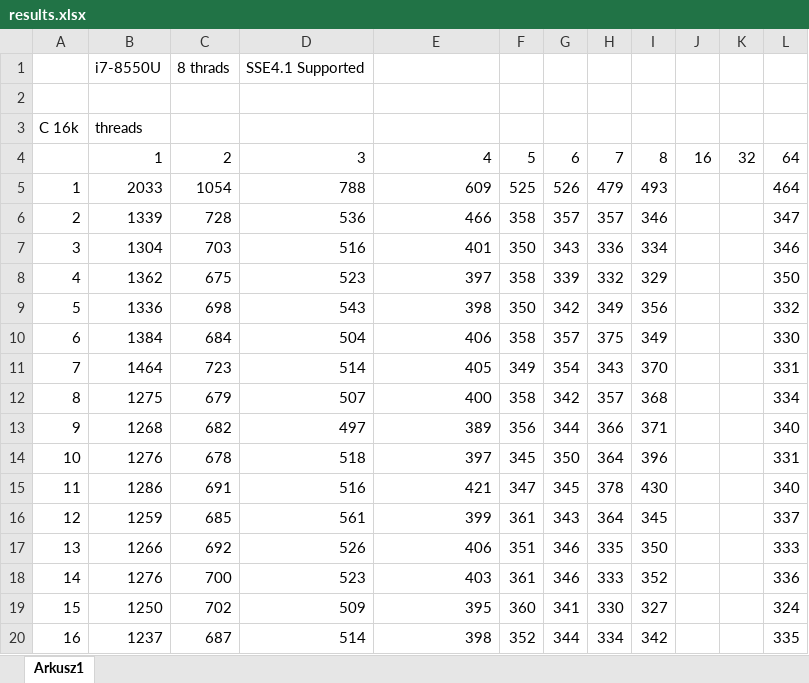
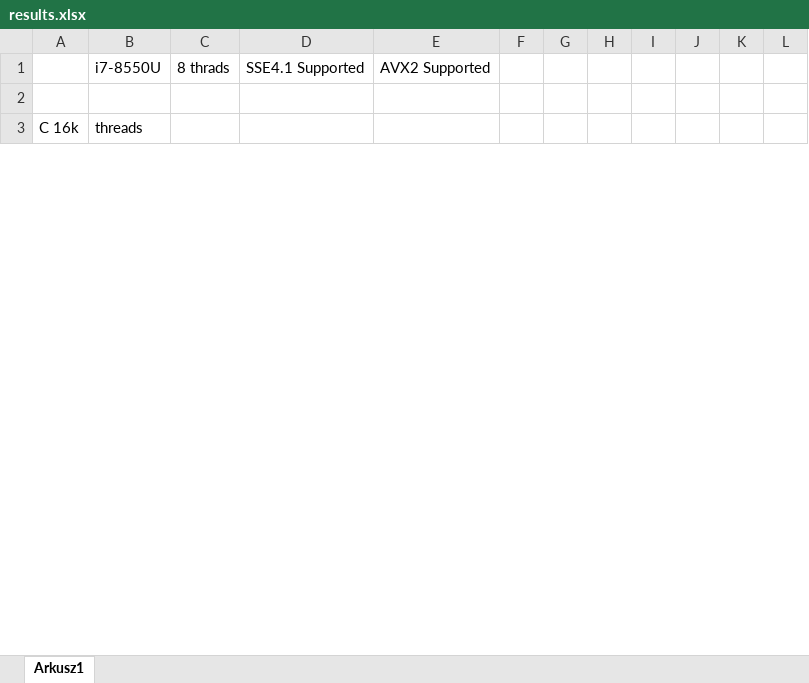
Before and after one commit to Donkrzawayan/BMPScalingBy2SIMD, an Excel workbook: results.xlsx, sheet Arkusz1, drawn as a sheet; only a part is shown; values as stored, in another font and other column widths than the file's, no borders; charts and pictures not drawn; removed rows and columns are numbered as before the commit, all else as after; the diff covers the shown part only; the diff names each change by its address in the sheet, - before the commit and + after, or states it on an @@ line.

```diff
--- a/results.xlsx (sheet Arkusz1)
+++ b/results.xlsx (sheet Arkusz1)
-E1: (empty)
+E1: AVX2 Supported
-row 4:  | 1 | 2 | 3 | 4 | 5 | 6 | 7 | 8 | 16 | 32 | 64
-row 5: 1 | 2033 | 1054 | 788 | 609 | 525 | 526 | 479 | 493 |  |  | 464
-row 6: 2 | 1339 | 728 | 536 | 466 | 358 | 357 | 357 | 346 |  |  | 347
-row 7: 3 | 1304 | 703 | 516 | 401 | 350 | 343 | 336 | 334 |  |  | 346
-row 8: 4 | 1362 | 675 | 523 | 397 | 358 | 339 | 332 | 329 |  |  | 350
-row 9: 5 | 1336 | 698 | 543 | 398 | 350 | 342 | 349 | 356 |  |  | 332
-row 10: 6 | 1384 | 684 | 504 | 406 | 358 | 357 | 375 | 349 |  |  | 330
-row 11: 7 | 1464 | 723 | 514 | 405 | 349 | 354 | 343 | 370 |  |  | 331
-row 12: 8 | 1275 | 679 | 507 | 400 | 358 | 342 | 357 | 368 |  |  | 334
-row 13: 9 | 1268 | 682 | 497 | 389 | 356 | 344 | 366 | 371 |  |  | 340
-row 14: 10 | 1276 | 678 | 518 | 397 | 345 | 350 | 364 | 396 |  |  | 331
-row 15: 11 | 1286 | 691 | 516 | 421 | 347 | 345 | 378 | 430 |  |  | 340
-row 16: 12 | 1259 | 685 | 561 | 399 | 361 | 343 | 364 | 345 |  |  | 337
-row 17: 13 | 1266 | 692 | 526 | 406 | 351 | 346 | 335 | 350 |  |  | 333
-row 18: 14 | 1276 | 700 | 523 | 403 | 361 | 346 | 333 | 352 |  |  | 336
-row 19: 15 | 1250 | 702 | 509 | 395 | 360 | 341 | 330 | 327 |  |  | 324
-row 20: 16 | 1237 | 687 | 514 | 398 | 352 | 344 | 334 | 342 |  |  | 335
```
Also changed, not shown: 199 added rows, 27 removed rows and 11 edited cells elsewhere in this sheet, charts or pictures, 3 other files.
